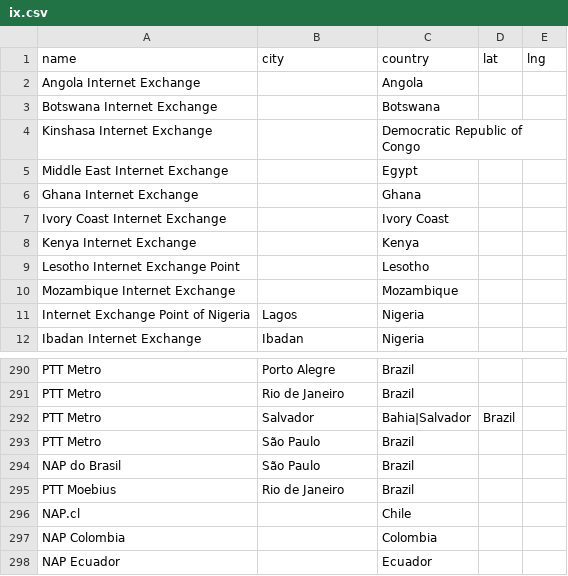
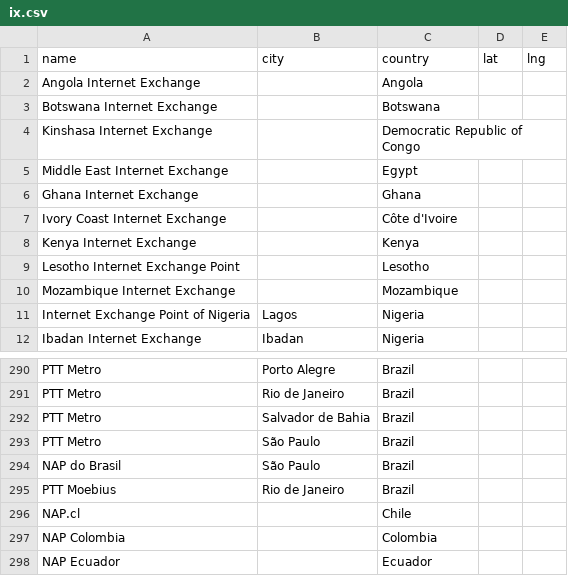
Before and after one commit to MattiSG/surveillance-baits, a CSV file: data/ix.csv, drawn as a sheet; only a part is shown, gaps mark what is left out.

```diff
--- a/data/ix.csv
+++ b/data/ix.csv
@@ -6,3 +6,3 @@ Middle East Internet Exchange,,Egypt
 Ghana Internet Exchange,,Ghana
-Ivory Coast Internet Exchange,,Ivory Coast
+Ivory Coast Internet Exchange,,Côte d'Ivoire
 Kenya Internet Exchange,,Kenya
@@ -291,3 +291,3 @@ PTT Metro,Porto Alegre,Brazil
 PTT Metro,Rio de Janeiro,Brazil
-PTT Metro,Salvador, Bahia|Salvador,Brazil
+PTT Metro,Salvador de Bahia,Brazil
 PTT Metro,São Paulo,Brazil
```
Also changed, not shown: data/ISO-3166.csv, 1 other file.
